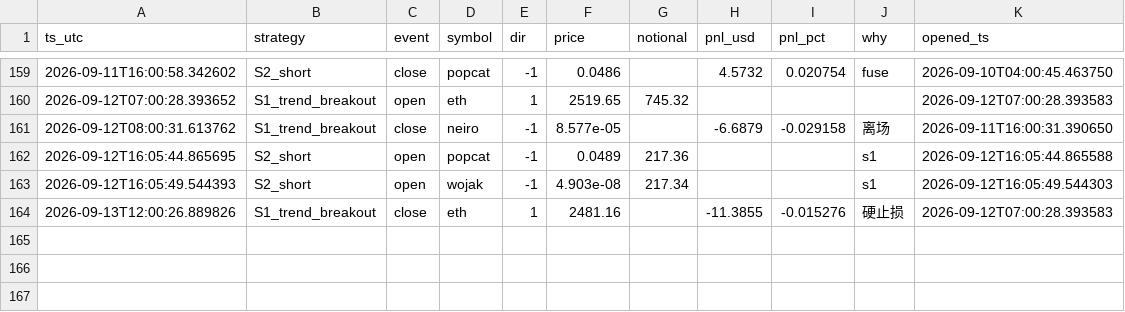
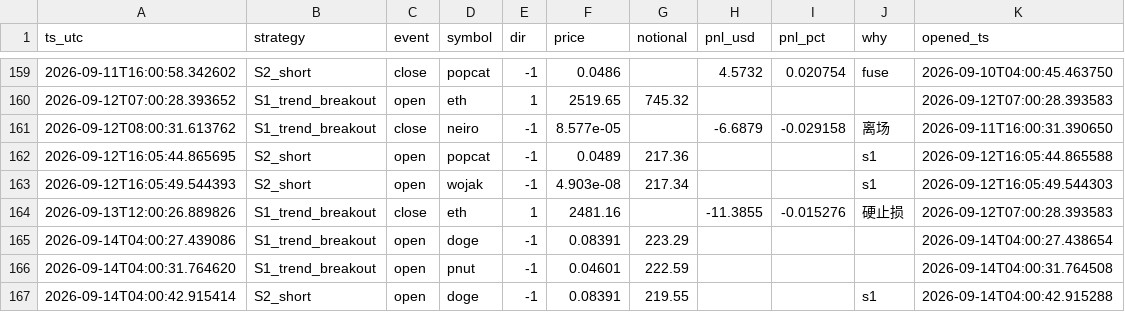
Before and after one commit to cecily626-crypto/claude-trading-bot-v1, a CSV file: shadow_trades.csv, drawn as a sheet; only a part is shown, gaps mark what is left out.

```diff
--- a/shadow_trades.csv
+++ b/shadow_trades.csv
@@ -164 +164,4 @@ ts_utc,strategy,event,symbol,dir,price,notional,pnl_usd,pnl_pct,why,opened_ts
 2026-09-13T12:00:26.889826,S1_trend_breakout,close,eth,1,2481.16,,-11.3855,-0.015276,硬止损,2026-09-12T07:00:28.393583
+2026-09-14T04:00:27.439086,S1_trend_breakout,open,doge,-1,0.08391,223.29,,,,2026-09-14T04:00:27.438654
+2026-09-14T04:00:31.764620,S1_trend_breakout,open,pnut,-1,0.04601,222.59,,,,2026-09-14T04:00:31.764508
+2026-09-14T04:00:42.915414,S2_short,open,doge,-1,0.08391,219.55,,,s1,2026-09-14T04:00:42.915288
```
Also changed, not shown: 4 other files.
